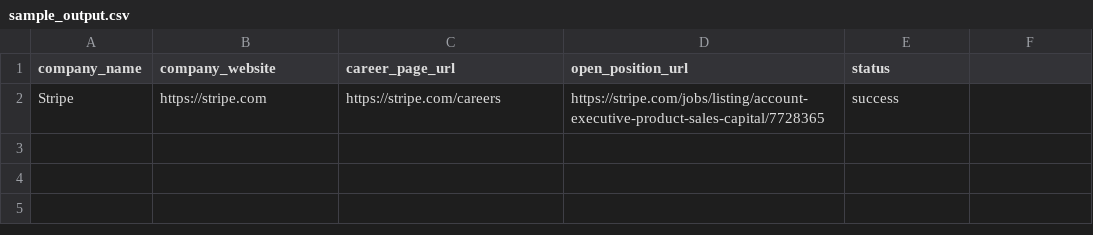
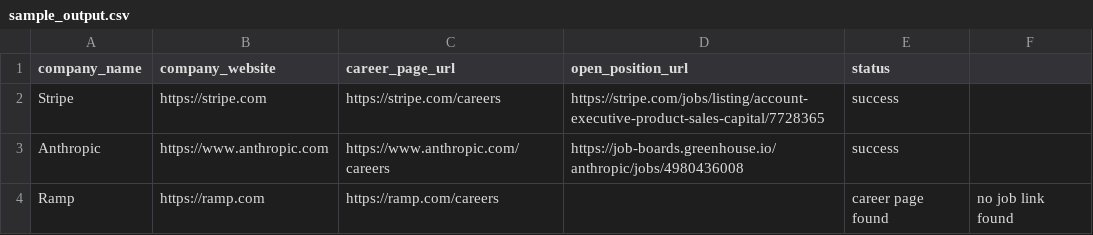
Before and after one commit to AshishMehta52/jobnova-job-source-agent, a CSV file: examples/sample_output.csv, drawn as a sheet; the diff names each change by its address in the sheet, - before the commit and + after, or states it on an @@ line.

Commit message:
Added more sample outputs and finalized site

```diff
--- a/examples/sample_output.csv
+++ b/examples/sample_output.csv
+row 3: Anthropic | https://www.anthropic.com | https://www.anthropic.com/careers | https://job-boards.greenhouse.io/anthropic/jobs/4980436008 | success
+row 4: Ramp | https://ramp.com | https://ramp.com/careers |  | career page found | no job link found
```
Also changed, not shown: 2 other files.
